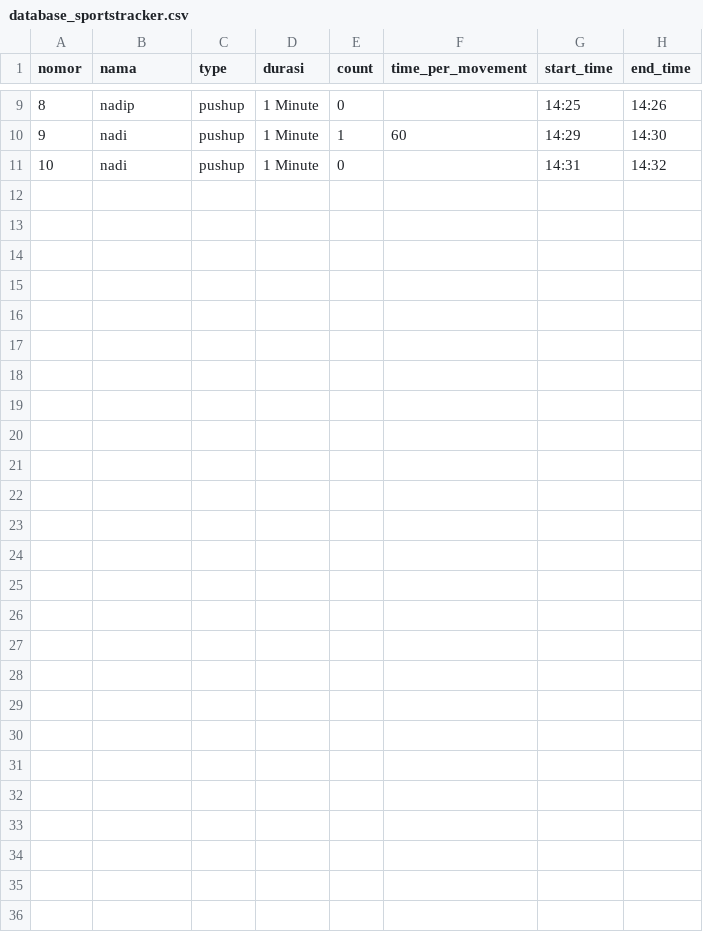
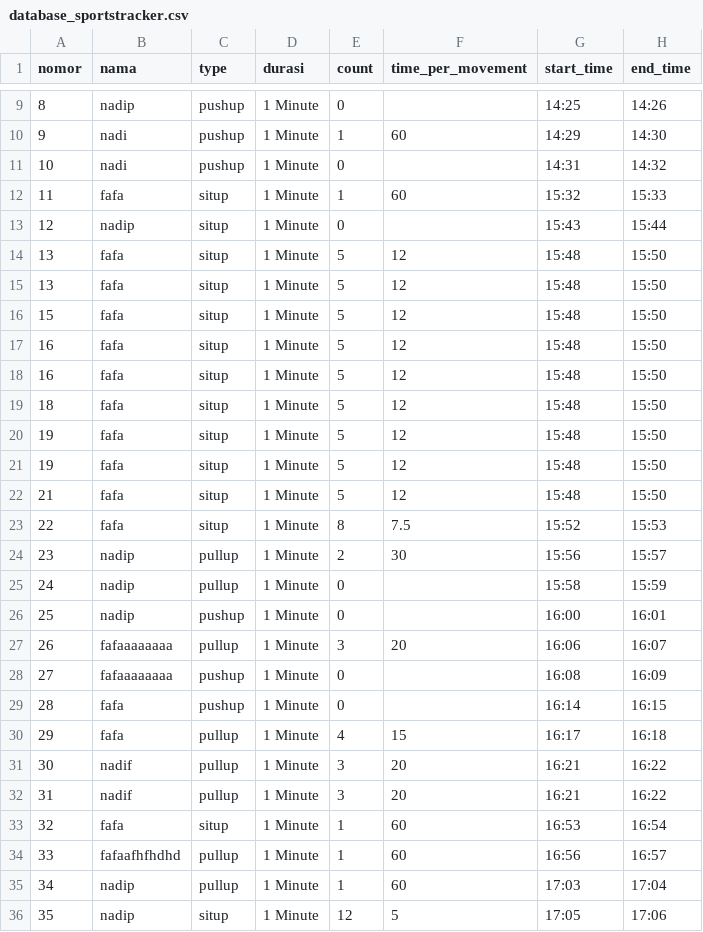
Before and after one commit to fauzan-ragitya/SportsTracker-web-local, a CSV file: sportstracker-flask-app-main/database/database_sportstracker.csv, drawn as a sheet; only a part is shown, gaps mark what is left out.

```diff
--- a/sportstracker-flask-app-main/database/database_sportstracker.csv
+++ b/sportstracker-flask-app-main/database/database_sportstracker.csv
@@ -11 +11,26 @@ nomor,nama,type,durasi,count,time_per_movement,start_time,end_time
 10,nadi,pushup,1 Minute,0,,14:31,14:32
+11,fafa,situp,1 Minute,1,60,15:32,15:33
+12,nadip,situp,1 Minute,0,,15:43,15:44
+13,fafa,situp,1 Minute,5,12,15:48,15:50
+13,fafa,situp,1 Minute,5,12,15:48,15:50
+15,fafa,situp,1 Minute,5,12,15:48,15:50
+16,fafa,situp,1 Minute,5,12,15:48,15:50
+16,fafa,situp,1 Minute,5,12,15:48,15:50
+18,fafa,situp,1 Minute,5,12,15:48,15:50
+19,fafa,situp,1 Minute,5,12,15:48,15:50
+19,fafa,situp,1 Minute,5,12,15:48,15:50
+21,fafa,situp,1 Minute,5,12,15:48,15:50
+22,fafa,situp,1 Minute,8,7.5,15:52,15:53
+23,nadip,pullup,1 Minute,2,30,15:56,15:57
+24,nadip,pullup,1 Minute,0,,15:58,15:59
+25,nadip,pushup,1 Minute,0,,16:00,16:01
+26,fafaaaaaaaa,pullup,1 Minute,3,20,16:06,16:07
+27,fafaaaaaaaa,pushup,1 Minute,0,,16:08,16:09
+28,fafa,pushup,1 Minute,0,,16:14,16:15
+29,fafa,pullup,1 Minute,4,15,16:17,16:18
+30,nadif,pullup,1 Minute,3,20,16:21,16:22
+31,nadif,pullup,1 Minute,3,20,16:21,16:22
+32,fafa,situp,1 Minute,1,60,16:53,16:54
+33,fafaafhfhdhd,pullup,1 Minute,1,60,16:56,16:57
+34,nadip,pullup,1 Minute,1,60,17:03,17:04
+35,nadip,situp,1 Minute,12,5,17:05,17:06
```
Also changed, not shown: 1 other file.
